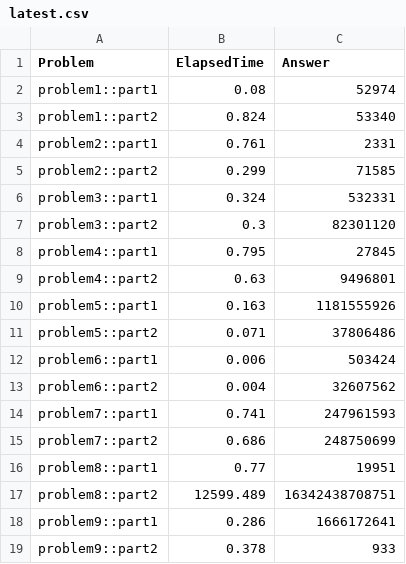
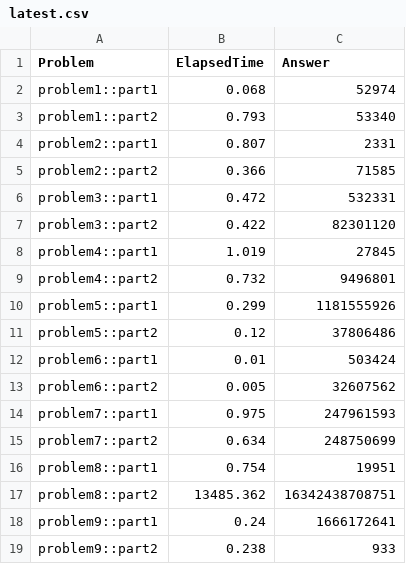
Before and after one commit to castle8080/rook_aoc_2023, a CSV file: results/latest.csv, drawn as a sheet.

Commit message:
Use command args to specify which problems/parts to run.

```diff
--- a/results/latest.csv
+++ b/results/latest.csv
@@ -1,19 +1,19 @@
 Problem,ElapsedTime,Answer
-problem1::part1,0.08,52974
-problem1::part2,0.824,53340
-problem2::part1,0.761,2331
-problem2::part2,0.299,71585
-problem3::part1,0.324,532331
-problem3::part2,0.3,82301120
-problem4::part1,0.795,27845
-problem4::part2,0.63,9496801
-problem5::part1,0.163,1181555926
-problem5::part2,0.071,37806486
-problem6::part1,0.006,503424
-problem6::part2,0.004,32607562
-problem7::part1,0.741,247961593
-problem7::part2,0.686,248750699
-problem8::part1,0.77,19951
-problem8::part2,12599.489,16342438708751
-problem9::part1,0.286,1666172641
-problem9::part2,0.378,933
+problem1::part1,0.068,52974
+problem1::part2,0.793,53340
+problem2::part1,0.807,2331
+problem2::part2,0.366,71585
+problem3::part1,0.472,532331
+problem3::part2,0.422,82301120
+problem4::part1,1.019,27845
+problem4::part2,0.732,9496801
+problem5::part1,0.299,1181555926
+problem5::part2,0.12,37806486
+problem6::part1,0.01,503424
+problem6::part2,0.005,32607562
+problem7::part1,0.975,247961593
+problem7::part2,0.634,248750699
+problem8::part1,0.754,19951
+problem8::part2,13485.362,16342438708751
+problem9::part1,0.24,1666172641
+problem9::part2,0.238,933
```
Also changed, not shown: 4 other files.
